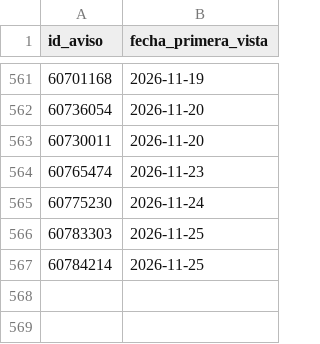
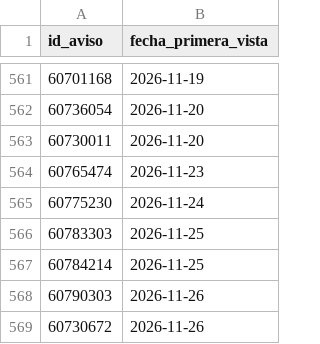
Before and after one commit to jonafe100/dashboard-inmobiliario, a CSV file: zonaprop_tracking.csv, drawn as a sheet; only a part is shown, gaps mark what is left out; the diff names each change by its address in the sheet, - before the commit and + after, or states it on an @@ line.

```diff
--- a/zonaprop_tracking.csv
+++ b/zonaprop_tracking.csv
+row 568: 60790303 | 2026-11-26
+row 569: 60730672 | 2026-11-26
```
Also changed, not shown: 1 other file.
